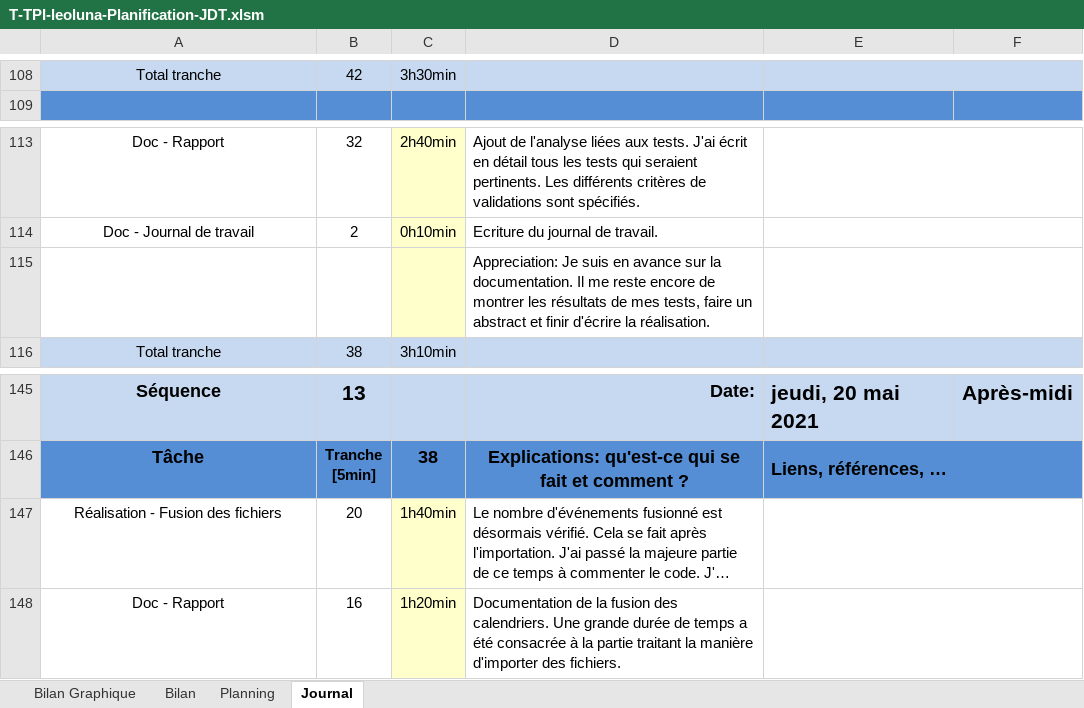
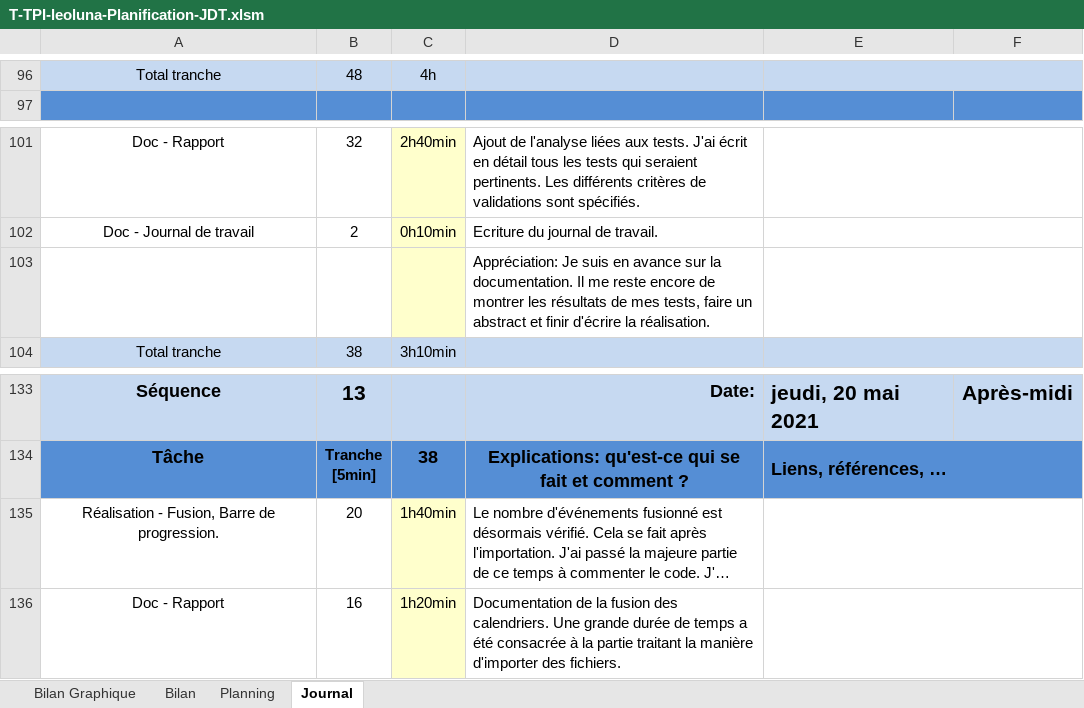
Before and after one commit to Fwai/ICalMerge_TPI, an Excel workbook: Documentation/1. PlanificationInititale_JournalDeTravail/T-TPI-leoluna-Planification-JDT.xlsm, sheet Journal, drawn as a sheet; only a part is shown, gaps mark what is left out; long unchanged cells end in …; values as stored, in another font and other column widths than the file's, no borders; charts and pictures and conditional formats not drawn; 1 other sheet too large or unreadable and not compared; addresses are those after the commit; the diff covers the shown part only; the diff names each change by its address in the sheet, - before the commit and + after, or states it on an @@ line.

```diff
--- a/Documentation/1. PlanificationInititale_JournalDeTravail/T-TPI-leoluna-Planification-JDT.xlsm (sheet Journal)
+++ b/Documentation/1. PlanificationInititale_JournalDeTravail/T-TPI-leoluna-Planification-JDT.xlsm (sheet Journal)
-B96: 42
+B96: 48
-C96: 3h30min
+C96: 4h
-D103: Appreciation: Je suis…
+D103: Appréciation: Je suis…
-A135: Réalisation - Fusion des fichiers
+A135: Réalisation - Fusion, Barre de progression.
```
Also changed, not shown: 12 removed rows, 38 edited cells and merged cells elsewhere in this sheet, sheet Bilan Graphique, formulas that keep their value, charts or pictures, 10 other files.
